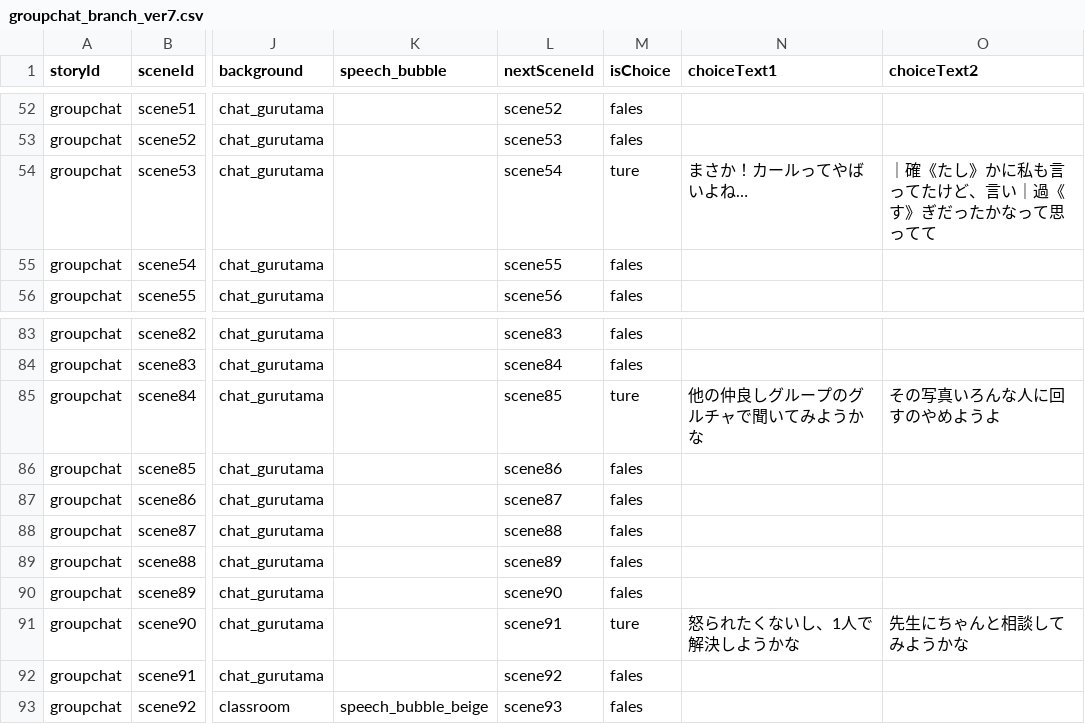
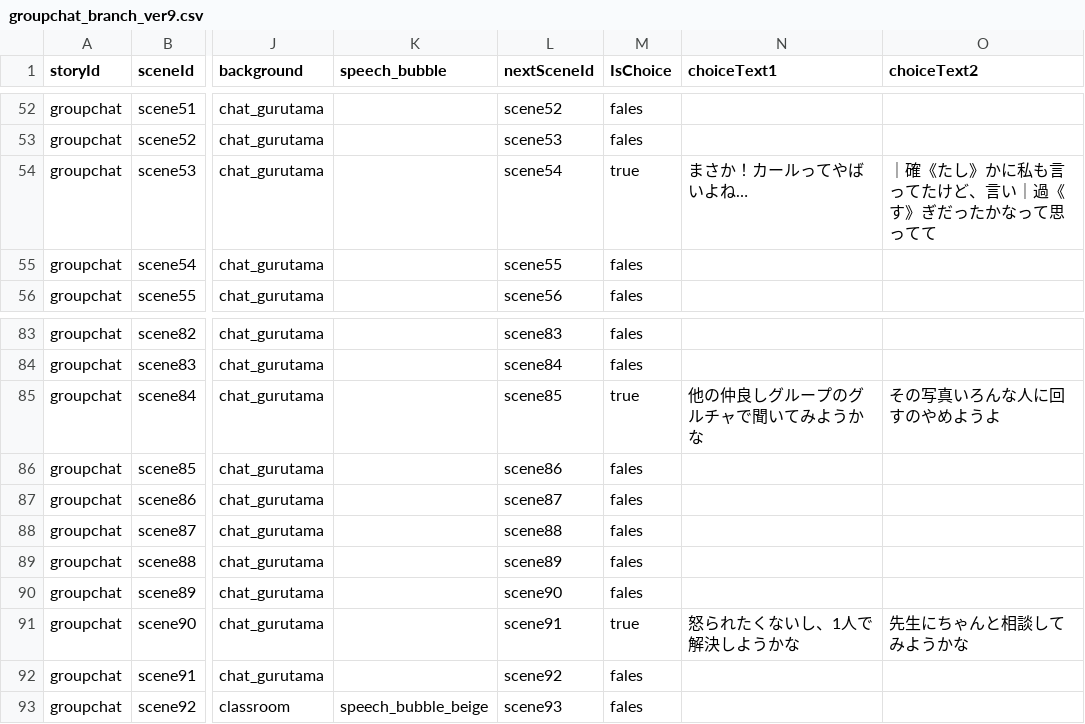
Before and after one commit to my-production1128/Netotama, a CSV file: Dezitama/Step2/CSV/groupchat_branch_ver9.csv (was Dezitama/Step2/CSV/groupchat_branch_ver7.csv), drawn as a sheet; only a part is shown, gaps mark what is left out; the diff names each change by its address in the sheet, - before the commit and + after, or states it on an @@ line.

```diff
--- a/Dezitama/Step2/CSV/groupchat_branch_ver7.csv
+++ b/Dezitama/Step2/CSV/groupchat_branch_ver9.csv
-M1: isChoice
+M1: IsChoice
-M54 (IsChoice): ture
+M54 (IsChoice): true
-M85 (IsChoice): ture
+M85 (IsChoice): true
-M91 (IsChoice): ture
+M91 (IsChoice): true
```
Also changed, not shown: 32 other files.
